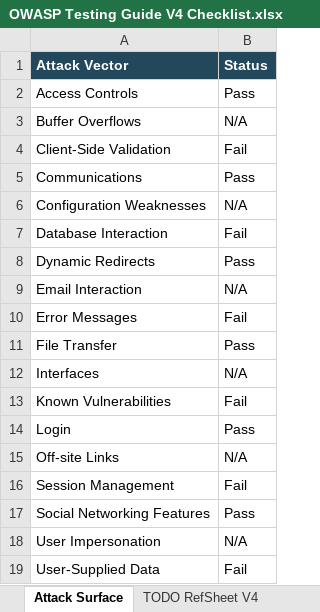
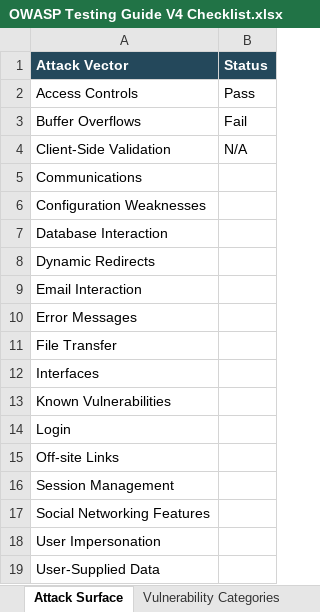
Before and after one commit to ginjabenjamin/OWASP, an Excel workbook: OWASP Testing Guide V4 Checklist.xlsx, sheet Attack Surface, drawn as a sheet; values as stored, in another font and other column widths than the file's, no borders; conditional formats not drawn; the diff names each change by its address in the sheet, - before the commit and + after, or states it on an @@ line.

```diff
--- a/OWASP Testing Guide V4 Checklist.xlsx (sheet Attack Surface)
+++ b/OWASP Testing Guide V4 Checklist.xlsx (sheet Attack Surface)
-sheet tab: TODO RefSheet V4
-B3 (Status): N/A
+B3 (Status): Fail
-B4 (Status): Fail
+B4 (Status): N/A
-B5 (Status): Pass
+B5 (Status): (empty)
-B6 (Status): N/A
+B6 (Status): (empty)
-B7 (Status): Fail
+B7 (Status): (empty)
-B8 (Status): Pass
+B8 (Status): (empty)
-B9 (Status): N/A
+B9 (Status): (empty)
-B10 (Status): Fail
+B10 (Status): (empty)
-B11 (Status): Pass
+B11 (Status): (empty)
-B12 (Status): N/A
+B12 (Status): (empty)
-B13 (Status): Fail
+B13 (Status): (empty)
-B14 (Status): Pass
+B14 (Status): (empty)
-B15 (Status): N/A
+B15 (Status): (empty)
-B16 (Status): Fail
+B16 (Status): (empty)
-B17 (Status): Pass
+B17 (Status): (empty)
-B18 (Status): N/A
+B18 (Status): (empty)
-B19 (Status): Fail
+B19 (Status): (empty)
```
Also changed, not shown: sheet Findings, sheet Checklist, sheet Vulnerability Analysis, other sheet tabs, formulas that keep their value, hidden cells, charts or pictures.
